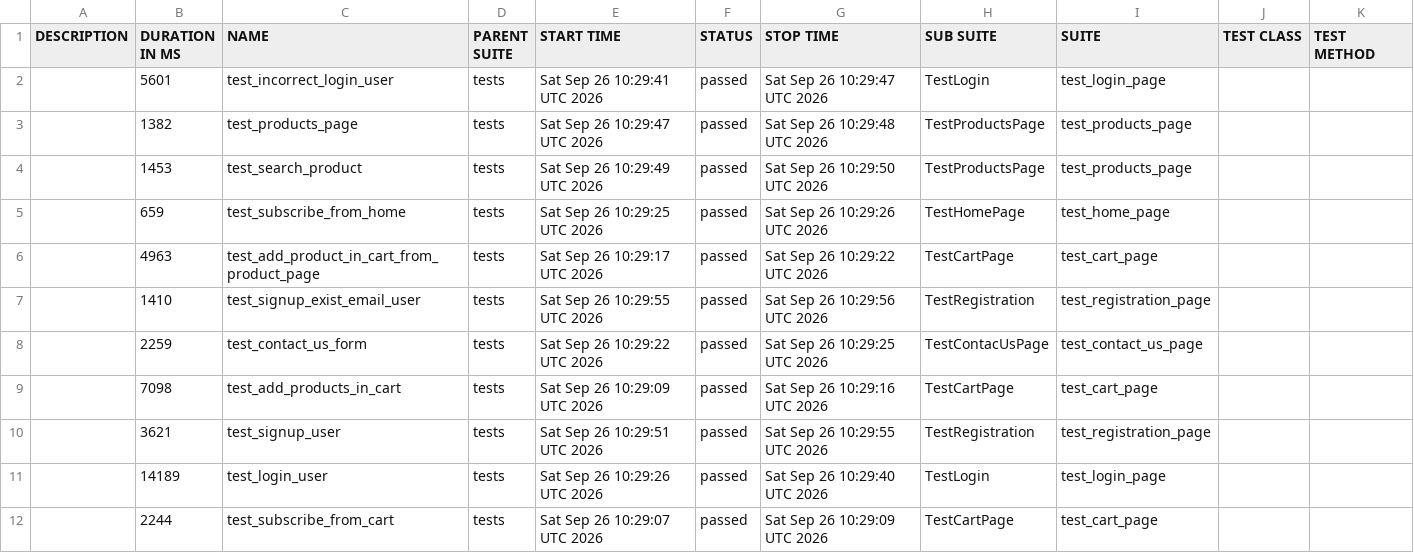
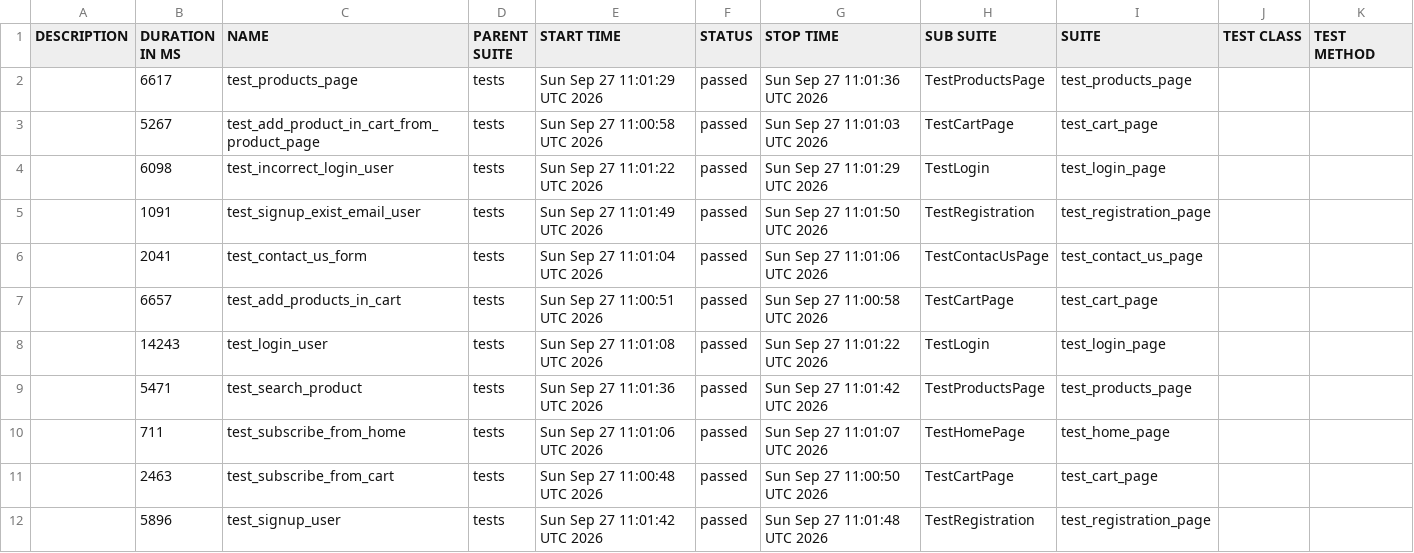
Before and after one commit to AAKats/Marketplace, a CSV file: data/suites.csv, drawn as a sheet.

```diff
--- a/data/suites.csv
+++ b/data/suites.csv
@@ -1,12 +1,12 @@
 "DESCRIPTION","DURATION IN MS","NAME","PARENT SUITE","START TIME","STATUS","STOP TIME","SUB SUITE","SUITE","TEST CLASS","TEST METHOD"
-"","5601","test_incorrect_login_user","tests","Sat Sep 26 10:29:41 UTC 2026","passed","Sat Sep 26 10:29:47 UTC 2026","TestLogin","test_login_page","",""
-"","1382","test_products_page","tests","Sat Sep 26 10:29:47 UTC 2026","passed","Sat Sep 26 10:29:48 UTC 2026","TestProductsPage","test_products_page","",""
-"","1453","test_search_product","tests","Sat Sep 26 10:29:49 UTC 2026","passed","Sat Sep 26 10:29:50 UTC 2026","TestProductsPage","test_products_page","",""
-"","659","test_subscribe_from_home","tests","Sat Sep 26 10:29:25 UTC 2026","passed","Sat Sep 26 10:29:26 UTC 2026","TestHomePage","test_home_page","",""
-"","4963","test_add_product_in_cart_from_product_page","tests","Sat Sep 26 10:29:17 UTC 2026","passed","Sat Sep 26 10:29:22 UTC 2026","TestCartPage","test_cart_page","",""
-"","1410","test_signup_exist_email_user","tests","Sat Sep 26 10:29:55 UTC 2026","passed","Sat Sep 26 10:29:56 UTC 2026","TestRegistration","test_registration_page","",""
-"","2259","test_contact_us_form","tests","Sat Sep 26 10:29:22 UTC 2026","passed","Sat Sep 26 10:29:25 UTC 2026","TestContacUsPage","test_contact_us_page","",""
-"","7098","test_add_products_in_cart","tests","Sat Sep 26 10:29:09 UTC 2026","passed","Sat Sep 26 10:29:16 UTC 2026","TestCartPage","test_cart_page","",""
-"","3621","test_signup_user","tests","Sat Sep 26 10:29:51 UTC 2026","passed","Sat Sep 26 10:29:55 UTC 2026","TestRegistration","test_registration_page","",""
-"","14189","test_login_user","tests","Sat Sep 26 10:29:26 UTC 2026","passed","Sat Sep 26 10:29:40 UTC 2026","TestLogin","test_login_page","",""
-"","2244","test_subscribe_from_cart","tests","Sat Sep 26 10:29:07 UTC 2026","passed","Sat Sep 26 10:29:09 UTC 2026","TestCartPage","test_cart_page","",""
+"","6617","test_products_page","tests","Sun Sep 27 11:01:29 UTC 2026","passed","Sun Sep 27 11:01:36 UTC 2026","TestProductsPage","test_products_page","",""
+"","5267","test_add_product_in_cart_from_product_page","tests","Sun Sep 27 11:00:58 UTC 2026","passed","Sun Sep 27 11:01:03 UTC 2026","TestCartPage","test_cart_page","",""
+"","6098","test_incorrect_login_user","tests","Sun Sep 27 11:01:22 UTC 2026","passed","Sun Sep 27 11:01:29 UTC 2026","TestLogin","test_login_page","",""
+"","1091","test_signup_exist_email_user","tests","Sun Sep 27 11:01:49 UTC 2026","passed","Sun Sep 27 11:01:50 UTC 2026","TestRegistration","test_registration_page","",""
+"","2041","test_contact_us_form","tests","Sun Sep 27 11:01:04 UTC 2026","passed","Sun Sep 27 11:01:06 UTC 2026","TestContacUsPage","test_contact_us_page","",""
+"","6657","test_add_products_in_cart","tests","Sun Sep 27 11:00:51 UTC 2026","passed","Sun Sep 27 11:00:58 UTC 2026","TestCartPage","test_cart_page","",""
+"","14243","test_login_user","tests","Sun Sep 27 11:01:08 UTC 2026","passed","Sun Sep 27 11:01:22 UTC 2026","TestLogin","test_login_page","",""
+"","5471","test_search_product","tests","Sun Sep 27 11:01:36 UTC 2026","passed","Sun Sep 27 11:01:42 UTC 2026","TestProductsPage","test_products_page","",""
+"","711","test_subscribe_from_home","tests","Sun Sep 27 11:01:06 UTC 2026","passed","Sun Sep 27 11:01:07 UTC 2026","TestHomePage","test_home_page","",""
+"","2463","test_subscribe_from_cart","tests","Sun Sep 27 11:00:48 UTC 2026","passed","Sun Sep 27 11:00:50 UTC 2026","TestCartPage","test_cart_page","",""
+"","5896","test_signup_user","tests","Sun Sep 27 11:01:42 UTC 2026","passed","Sun Sep 27 11:01:48 UTC 2026","TestRegistration","test_registration_page","",""
```
Also changed, not shown: data/behaviors.csv, 48 other files.
